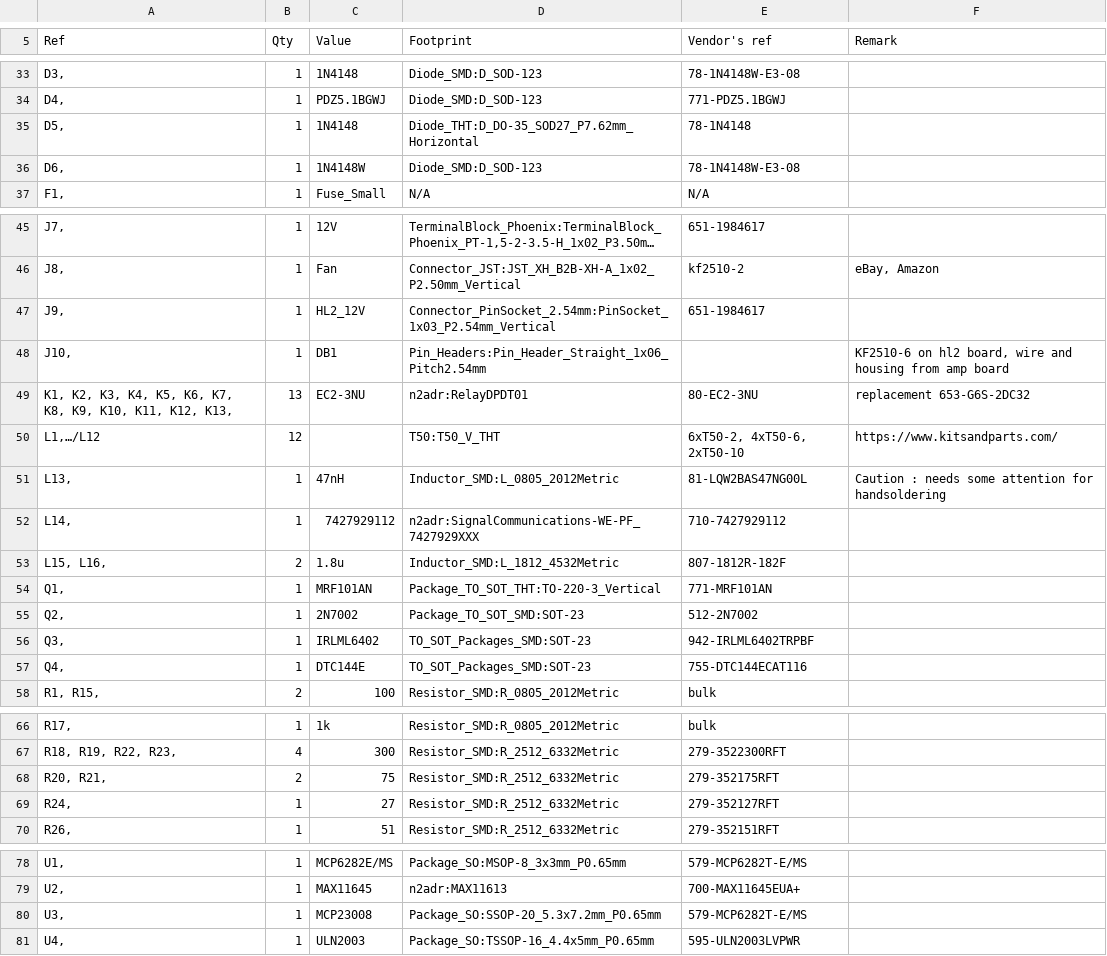
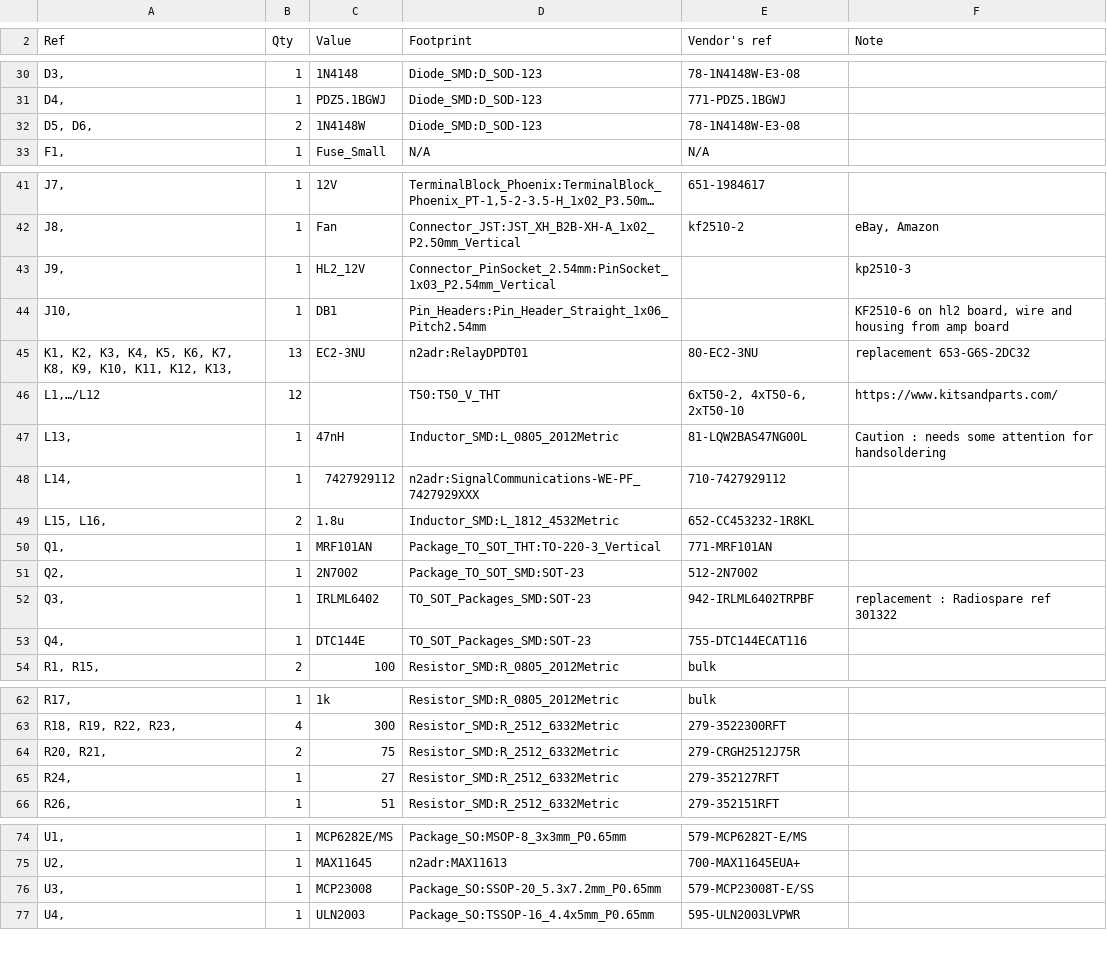
Before and after one commit to F6ITU/HL2-MRF101, a CSV file: bom/BOM_Spreadsheet_Mouser.csv, drawn as a sheet; only a part is shown, gaps mark what is left out; long unchanged cells end in …; removed rows and columns are numbered as before the commit, all else as after; the diff covers the shown part only; the diff names each change by its address in the sheet, - before the commit and + after, or states it on an @@ line.

Commit message:
cleaning and updating the BOM

```diff
--- a/bom/BOM_Spreadsheet_Mouser.csv
+++ b/bom/BOM_Spreadsheet_Mouser.csv
-F2: Remark
+F2: Note
-row 35: D5, | 1 | 1N4148 | Diode_THT:D_DO-35_SOD27_P7.62mm_Horizontal | 78-1N4148
-A32 (Ref): D6,
+A32 (Ref): D5, D6,
-B32 (Qty): 1
+B32 (Qty): 2
-E43 (Vendor's ref): 651-1984617
+E43 (Vendor's ref): (empty)
-F43 (Note): (empty)
+F43 (Note): kp2510-3
-E49 (Vendor's ref): 807-1812R-182F
+E49 (Vendor's ref): 652-CC453232-1R8KL
-F52 (Note): (empty)
+F52 (Note): replacement : Radiospare ref 301322
-E64 (Vendor's ref): 279-352175RFT
+E64 (Vendor's ref): 279-CRGH2512J75R
-E76 (Vendor's ref): 579-MCP6282T-E/MS
+E76 (Vendor's ref): 579-MCP23008T-E/SS
```
Also changed, not shown: 3 removed rows elsewhere in this file.
